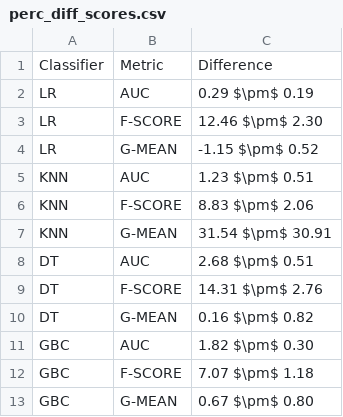
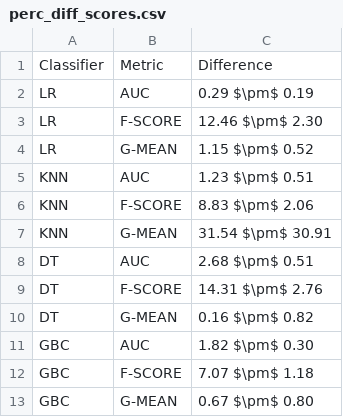
Before and after one commit to NOVA-IMS-Innovation-and-Analytics-Lab/publications, a CSV file: gsomo/analysis/perc_diff_scores.csv, drawn as a sheet.

```diff
--- a/gsomo/analysis/perc_diff_scores.csv
+++ b/gsomo/analysis/perc_diff_scores.csv
@@ -3,3 +3,3 @@ LR,AUC,0.29 $\pm$ 0.19
 LR,F-SCORE,12.46 $\pm$ 2.30
-LR,G-MEAN,-1.15 $\pm$ 0.52
+LR,G-MEAN,1.15 $\pm$ 0.52
 KNN,AUC,1.23 $\pm$ 0.51
```
Also changed, not shown: gsomo/analysis/holms_test.csv, gsomo/analysis/ranking.csv, 2 other files.
